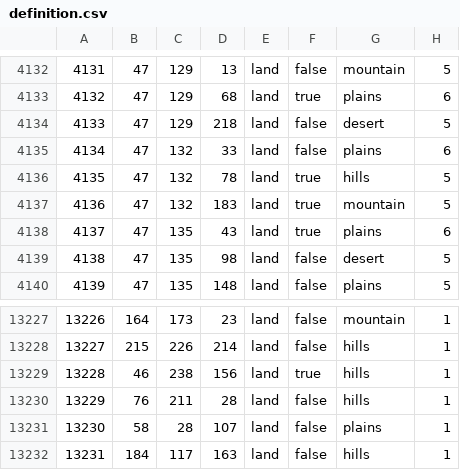
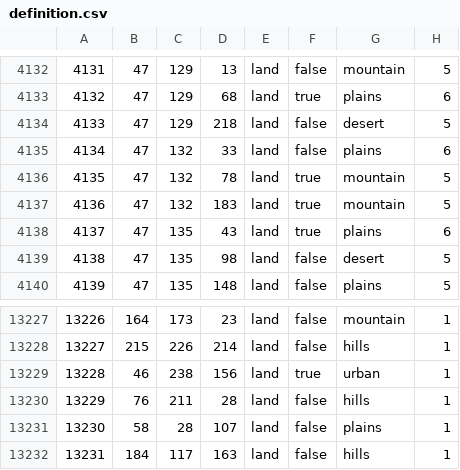
Before and after one commit to TheDifferenceee/HOAMOD, a CSV file: map/definition.csv, drawn as a sheet; only a part is shown, gaps mark what is left out.

Commit message:
Update definition.csv

```diff
--- a/map/definition.csv
+++ b/map/definition.csv
@@ -4135,3 +4135,3 @@
 4134;47;132;33;land;false;plains;6
-4135;47;132;78;land;true;hills;5
+4135;47;132;78;land;true;mountain;5
 4136;47;132;183;land;true;mountain;5
@@ -13228,3 +13228,3 @@
 13227;215;226;214;land;false;hills;1
-13228;46;238;156;land;true;hills;1
+13228;46;238;156;land;true;urban;1
 13229;76;211;28;land;false;hills;1
```
